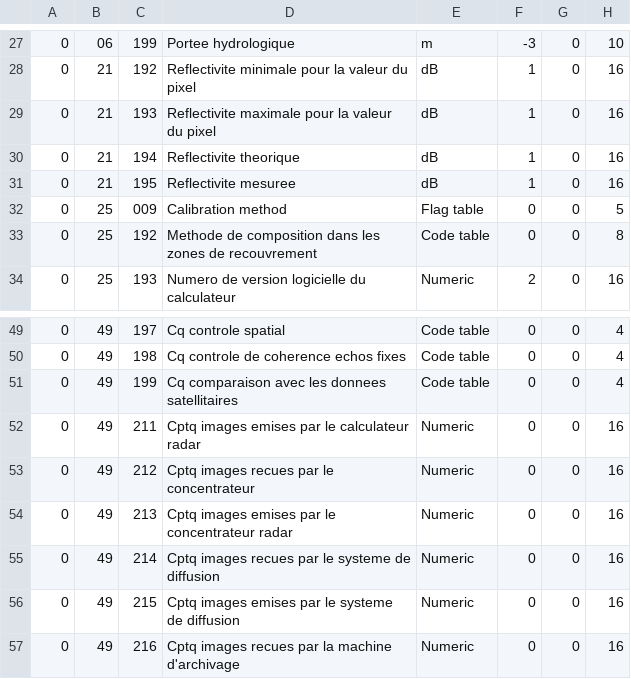
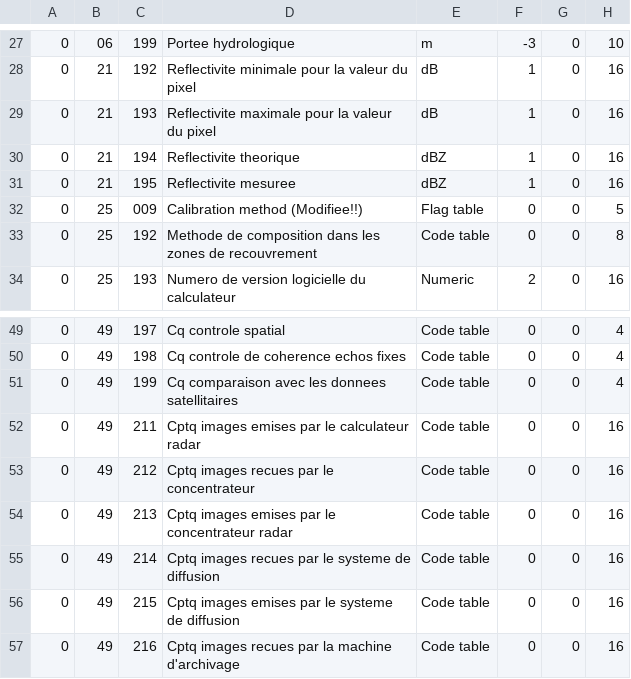
Before and after one commit to EUMETNET/rodeo-bufr-library, a CSV file: bufr/tables/opera/localtabb_85_2.csv, drawn as a sheet; only a part is shown, gaps mark what is left out.

Commit message:
Add Meteo France tables

```diff
--- a/bufr/tables/opera/localtabb_85_2.csv
+++ b/bufr/tables/opera/localtabb_85_2.csv
@@ -29,5 +29,5 @@
 0;21;193;Reflectivite maximale pour la valeur du pixel;dB;1;0;16
-0;21;194;Reflectivite theorique;dB;1;0;16
-0;21;195;Reflectivite mesuree;dB;1;0;16
-0;25;009;Calibration method;Flag table;0;0;5
+0;21;194; Reflectivite theorique;dBZ;1;0;16
+0;21;195; Reflectivite mesuree;dBZ;1;0;16
+0;25;009;Calibration method (Modifiee!!);Flag table;0;0;5
 0;25;192;Methode de composition dans les zones de recouvrement;Code table;0;0;8
@@ -51,7 +51,7 @@
 0;49;199;Cq comparaison avec les donnees satellitaires;Code table;0;0;4
-0;49;211;Cptq images emises par le calculateur radar;Numeric;0;0;16
-0;49;212;Cptq images recues par le concentrateur;Numeric;0;0;16
-0;49;213;Cptq images emises par le concentrateur radar;Numeric;0;0;16
-0;49;214;Cptq images recues par le systeme de diffusion;Numeric;0;0;16
-0;49;215;Cptq images emises par le systeme de diffusion;Numeric;0;0;16
-0;49;216;Cptq images recues par la machine d'archivage;Numeric;0;0;16
+0;49;211;Cptq images emises par le calculateur radar;Code table;0;0;16
+0;49;212;Cptq images recues par le concentrateur;Code table;0;0;16
+0;49;213;Cptq images emises par le concentrateur radar;Code table;0;0;16
+0;49;214;Cptq images recues par le systeme de diffusion;Code table;0;0;16
+0;49;215;Cptq images emises par le systeme de diffusion;Code table;0;0;16
+0;49;216;Cptq images recues par la machine d'archivage;Code table;0;0;16
```
Also changed, not shown: 36 other files.
